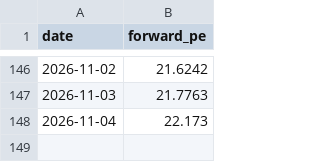
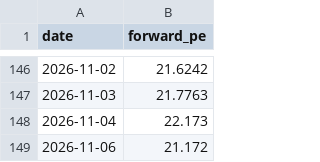
Before and after one commit to ftteh/mregime, a CSV file: src/seeds/ndx_forward_pe_seed.csv, drawn as a sheet; only a part is shown, gaps mark what is left out; the diff names each change by its address in the sheet, - before the commit and + after, or states it on an @@ line.

```diff
--- a/src/seeds/ndx_forward_pe_seed.csv
+++ b/src/seeds/ndx_forward_pe_seed.csv
+row 149: 2026-11-06 | 21.172
```
Also changed, not shown: src/seeds/ndx_trailing_pe_seed.csv, src/seeds/sp500_participation_seed.csv, 21 other files.
